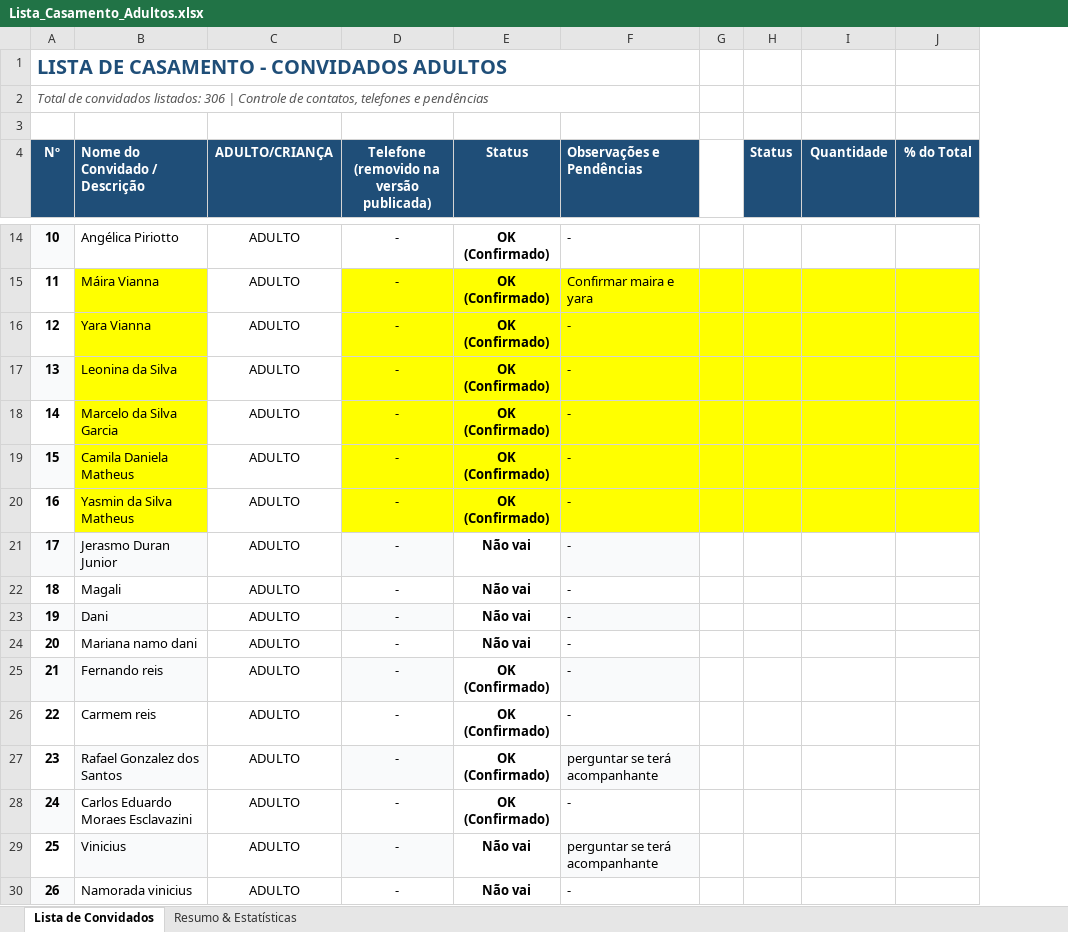
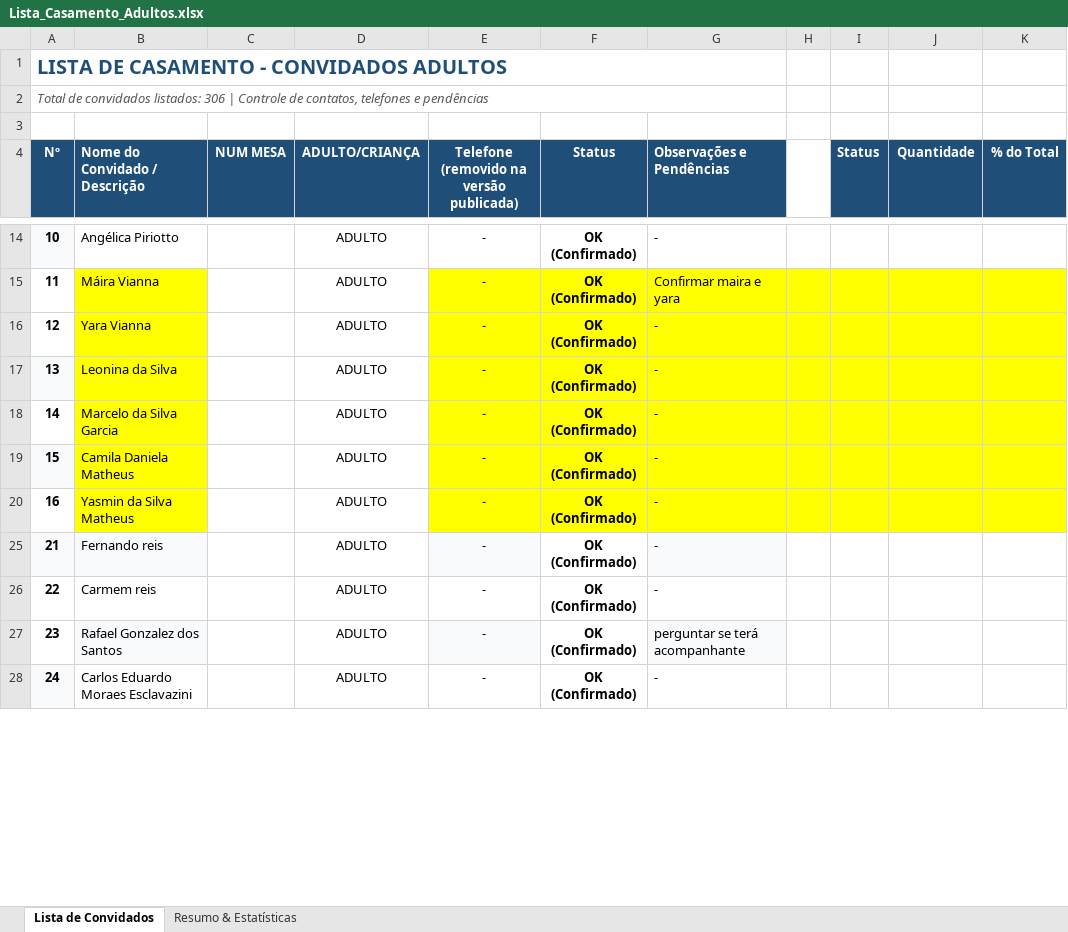
Before and after one commit to Leonardo-justo/organizador-mesas, an Excel workbook: dados/Lista_Casamento_Adultos.xlsx, sheet Lista de Convidados, drawn as a sheet; only a part is shown, gaps mark what is left out; values as stored, in another font and other column widths than the file's, no borders; conditional formats not drawn; removed rows and columns are numbered as before the commit, all else as after; the diff covers the shown part only; the diff names each change by its address in the sheet, - before the commit and + after, or states it on an @@ line.

```diff
--- a/dados/Lista_Casamento_Adultos.xlsx (sheet Lista de Convidados)
+++ b/dados/Lista_Casamento_Adultos.xlsx (sheet Lista de Convidados)
+column C (NUM MESA), empty
@@ row 21 hidden: 17 | Jerasmo Duran Junior | ADULTO | - | Não vai | - @@
@@ row 22 hidden: 18 | Magali | ADULTO | - | Não vai | - @@
@@ row 23 hidden: 19 | Dani | ADULTO | - | Não vai | - @@
@@ row 24 hidden: 20 | Mariana namo dani | ADULTO | - | Não vai | - @@
@@ row 29 hidden: 25 | Vinicius | ADULTO | - | Não vai | perguntar se terá acompanhante @@
@@ row 30 hidden: 26 | Namorada vinicius | ADULTO | - | Não vai | - @@
```
Also changed, not shown: 1 added row, 16 removed rows, 1 moved row, 31 hidden or unhidden rows and 10 edited cells elsewhere in this sheet, hidden cells, charts or pictures, 14 other files.
